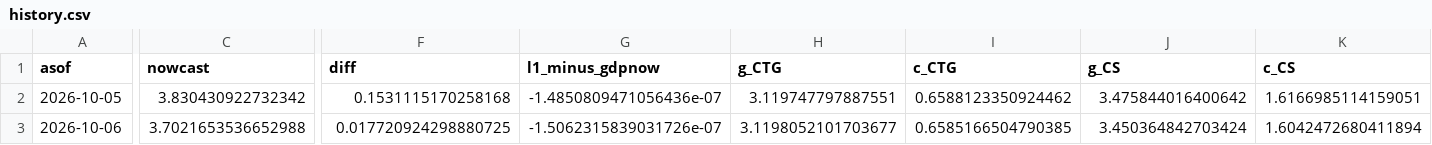
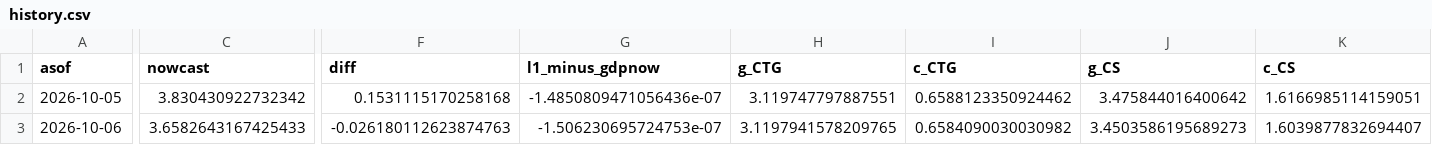
Before and after one commit to michaeltkiley/gdpnow-replication, a CSV file: docs/data/history.csv, drawn as a sheet; only a part is shown, gaps mark what is left out; the diff covers the shown part only; the diff names each change by its address in the sheet, - before the commit and + after, or states it on an @@ line.

```diff
--- a/docs/data/history.csv
+++ b/docs/data/history.csv
-C3 (nowcast): 3.7021653536652988
+C3 (nowcast): 3.6582643167425433
-F3 (diff): 0.017720924298880725
+F3 (diff): -0.026180112623874763
-G3 (l1_minus_gdpnow): -1.5062315839031726e-07
+G3 (l1_minus_gdpnow): -1.506230695724753e-07
-H3 (g_CTG): 3.1198052101703677
+H3 (g_CTG): 3.1197941578209765
-I3 (c_CTG): 0.6585166504790385
+I3 (c_CTG): 0.6584090030030982
-J3 (g_CS): 3.450364842703424
+J3 (g_CS): 3.4503586195689273
-K3 (c_CS): 1.6042472680411894
+K3 (c_CS): 1.6039877832694407
```
Also changed, not shown: 21 edited cells elsewhere in this file, 3 other files.
